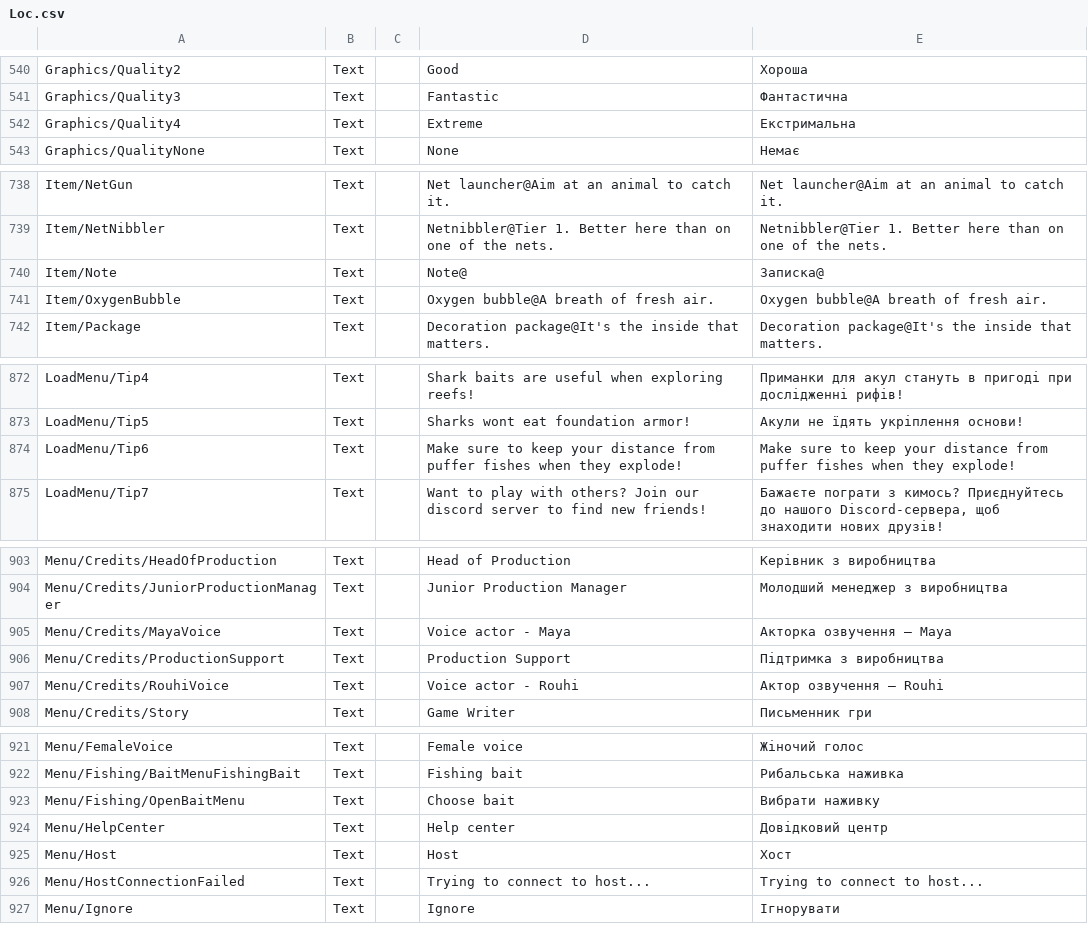
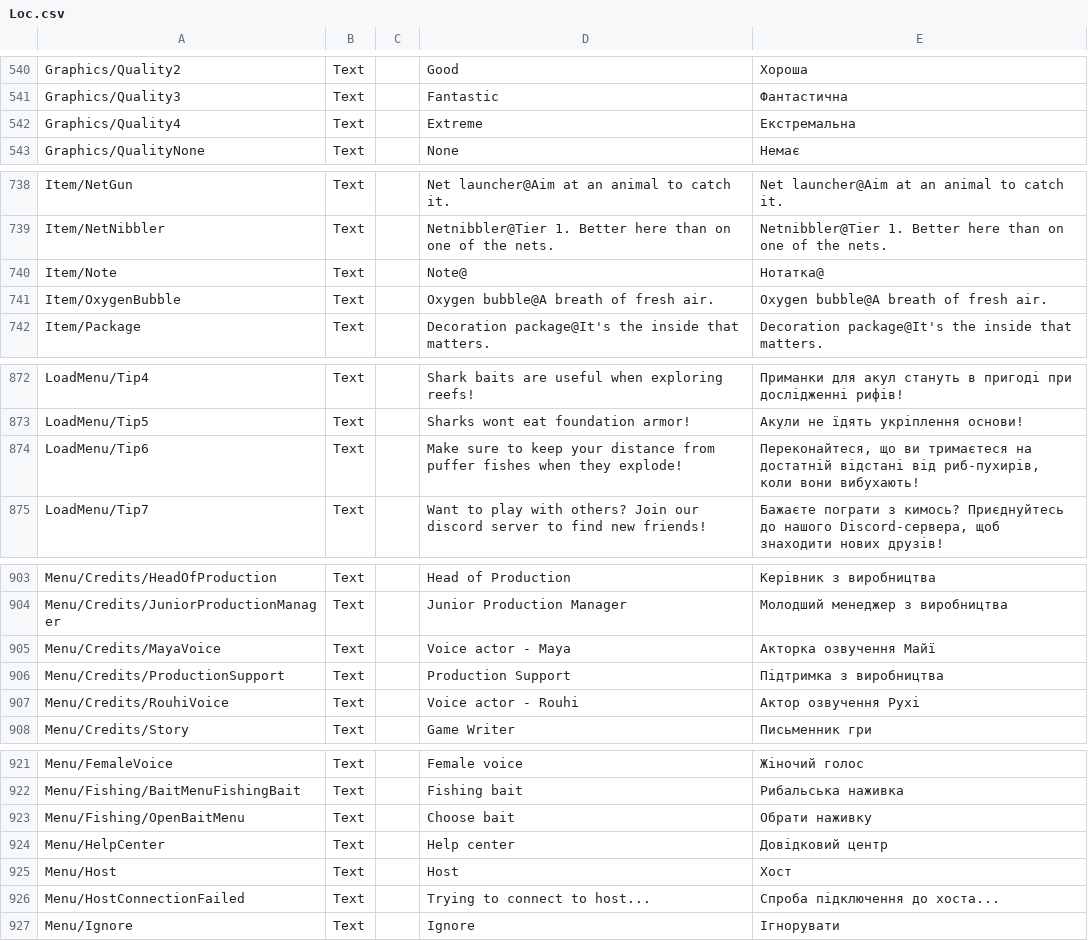
Before and after one commit to Damglador/Raft-UA, a CSV file: uk/Loc.csv, drawn as a sheet; only a part is shown, gaps mark what is left out; the diff covers the shown part only; the diff names each change by its address in the sheet, - before the commit and + after, or states it on an @@ line.

```diff
--- a/uk/Loc.csv
+++ b/uk/Loc.csv
-E542: Екстримальна
+E542: Екстремальна
-E740: Записка@
+E740: Нотатка@
-E874: Make sure to keep your distance from puffer fishes when they explode!
+E874: Переконайтеся, що ви тримаєтеся на достатній відстані від риб-пухирів, коли вони вибухають!
-E905: Акторка озвучення — Maya
+E905: Акторка озвучення Майї
-E907: Актор озвучення — Rouhi
+E907: Актор озвучення Рухі
-E923: Вибрати наживку
+E923: Обрати наживку
-E926: Trying to connect to host...
+E926: Спроба підключення до хоста...
```
Also changed, not shown: 41 edited cells elsewhere in this file.
